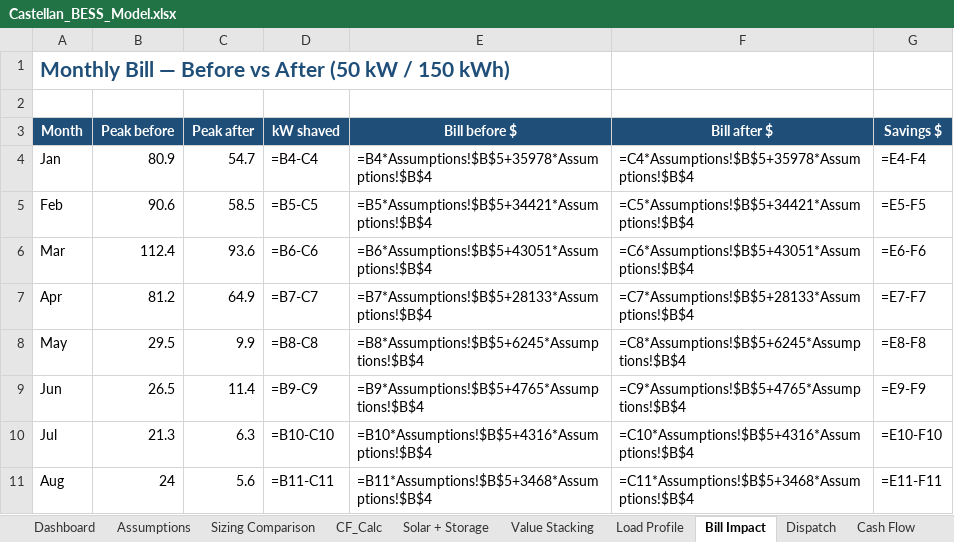
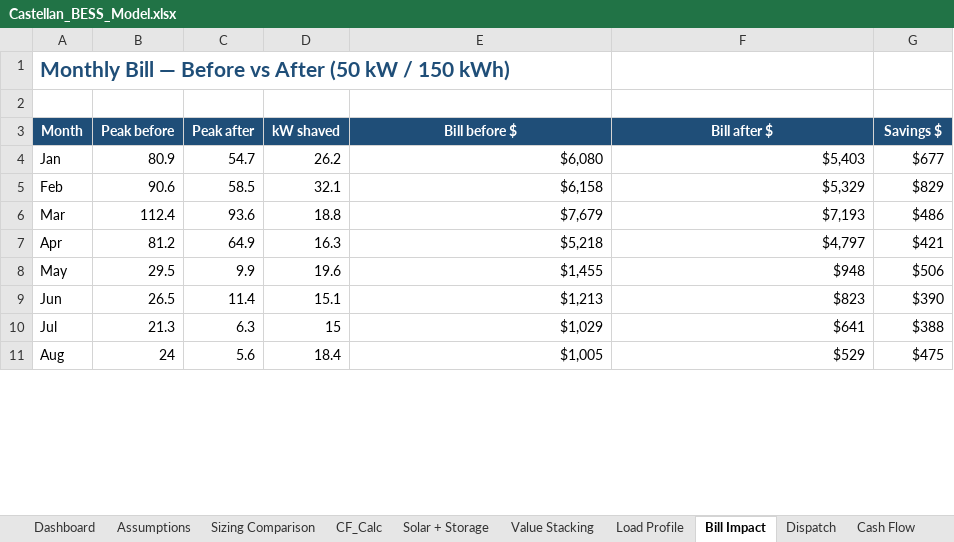
Before and after one commit to nnesbitt12/snl-quest, an Excel workbook: castellan_btm_model/Castellan_BESS_Model.xlsx, sheet Bill Impact, drawn as a sheet; only a part is shown; values as stored, in another font and other column widths than the file's, no borders; formulas without a stored value are shown as written; charts and pictures not drawn; the diff covers the shown part only; the diff names each change by its address in the sheet, - before the commit and + after, or states it on an @@ line.

```diff
--- a/castellan_btm_model/Castellan_BESS_Model.xlsx (sheet Bill Impact)
+++ b/castellan_btm_model/Castellan_BESS_Model.xlsx (sheet Bill Impact)
-D4 (kW shaved): =B4-C4
+D4 (kW shaved): 26.2
-E4 (Bill before $): =B4*Assumptions!$B$5+35978*Assumptions!$B$4
+E4 (Bill before $): $6,080
-F4 (Bill after $): =C4*Assumptions!$B$5+35978*Assumptions!$B$4
+F4 (Bill after $): $5,403
-G4 (Savings $): =E4-F4
+G4 (Savings $): $677
-D5 (kW shaved): =B5-C5
+D5 (kW shaved): 32.1
-E5 (Bill before $): =B5*Assumptions!$B$5+34421*Assumptions!$B$4
+E5 (Bill before $): $6,158
-F5 (Bill after $): =C5*Assumptions!$B$5+34421*Assumptions!$B$4
+F5 (Bill after $): $5,329
-G5 (Savings $): =E5-F5
+G5 (Savings $): $829
-D6 (kW shaved): =B6-C6
+D6 (kW shaved): 18.8
-E6 (Bill before $): =B6*Assumptions!$B$5+43051*Assumptions!$B$4
+E6 (Bill before $): $7,679
-F6 (Bill after $): =C6*Assumptions!$B$5+43051*Assumptions!$B$4
+F6 (Bill after $): $7,193
-G6 (Savings $): =E6-F6
+G6 (Savings $): $486
-D7 (kW shaved): =B7-C7
+D7 (kW shaved): 16.3
-E7 (Bill before $): =B7*Assumptions!$B$5+28133*Assumptions!$B$4
+E7 (Bill before $): $5,218
-F7 (Bill after $): =C7*Assumptions!$B$5+28133*Assumptions!$B$4
+F7 (Bill after $): $4,797
-G7 (Savings $): =E7-F7
+G7 (Savings $): $421
-D8 (kW shaved): =B8-C8
+D8 (kW shaved): 19.6
-E8 (Bill before $): =B8*Assumptions!$B$5+6245*Assumptions!$B$4
+E8 (Bill before $): $1,455
-F8 (Bill after $): =C8*Assumptions!$B$5+6245*Assumptions!$B$4
+F8 (Bill after $): $948
-G8 (Savings $): =E8-F8
+G8 (Savings $): $506
-D9 (kW shaved): =B9-C9
+D9 (kW shaved): 15.1
-E9 (Bill before $): =B9*Assumptions!$B$5+4765*Assumptions!$B$4
+E9 (Bill before $): $1,213
-F9 (Bill after $): =C9*Assumptions!$B$5+4765*Assumptions!$B$4
+F9 (Bill after $): $823
-G9 (Savings $): =E9-F9
+G9 (Savings $): $390
-D10 (kW shaved): =B10-C10
+D10 (kW shaved): 15
-E10 (Bill before $): =B10*Assumptions!$B$5+4316*Assumptions!$B$4
+E10 (Bill before $): $1,029
-F10 (Bill after $): =C10*Assumptions!$B$5+4316*Assumptions!$B$4
+F10 (Bill after $): $641
-G10 (Savings $): =E10-F10
+G10 (Savings $): $388
-D11 (kW shaved): =B11-C11
+D11 (kW shaved): 18.4
-E11 (Bill before $): =B11*Assumptions!$B$5+3468*Assumptions!$B$4
+E11 (Bill before $): $1,005
-F11 (Bill after $): =C11*Assumptions!$B$5+3468*Assumptions!$B$4
+F11 (Bill after $): $529
-G11 (Savings $): =E11-F11
+G11 (Savings $): $475
```
Also changed, not shown: 18 edited cells elsewhere in this sheet, sheet Sizing Comparison, sheet CF_Calc, sheet Cash Flow, sheet Solar + Storage, sheet Load Profile, sheet Sensitivity, 3 more sheets, 1 other file.
